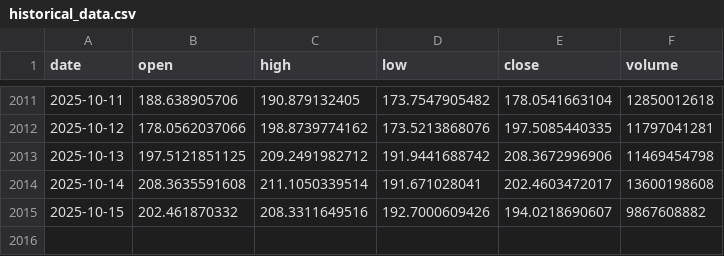
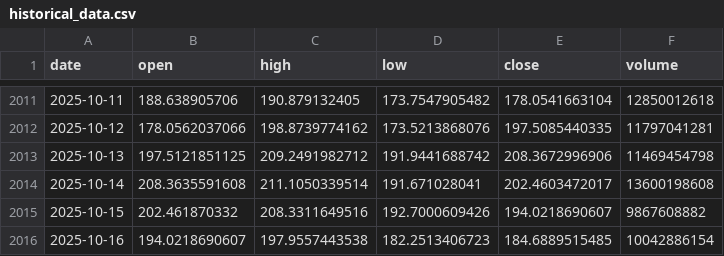
Before and after one commit to LukeGSW/AnalisiCiclica-SOL-USD, a CSV file: data/SOL-USD/historical_data.csv, drawn as a sheet; only a part is shown, gaps mark what is left out.

```diff
--- a/data/SOL-USD/historical_data.csv
+++ b/data/SOL-USD/historical_data.csv
@@ -2015 +2015,2 @@ date,open,high,low,close,volume
 2025-10-15,202.461870332,208.3311649516,192.7000609426,194.0218690607,9867608882
+2025-10-16,194.0218690607,197.9557443538,182.2513406723,184.6889515485,10042886154
```
Also changed, not shown: data/SOL-USD/signals.csv, 3 other files.
